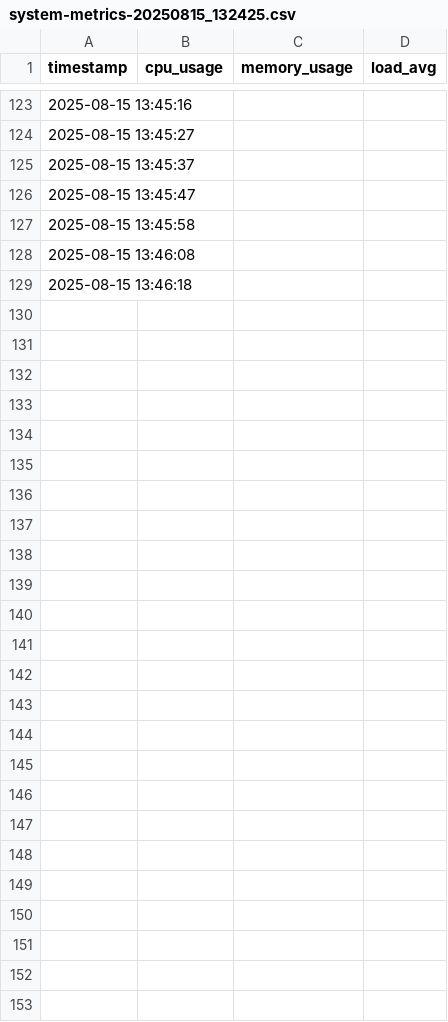
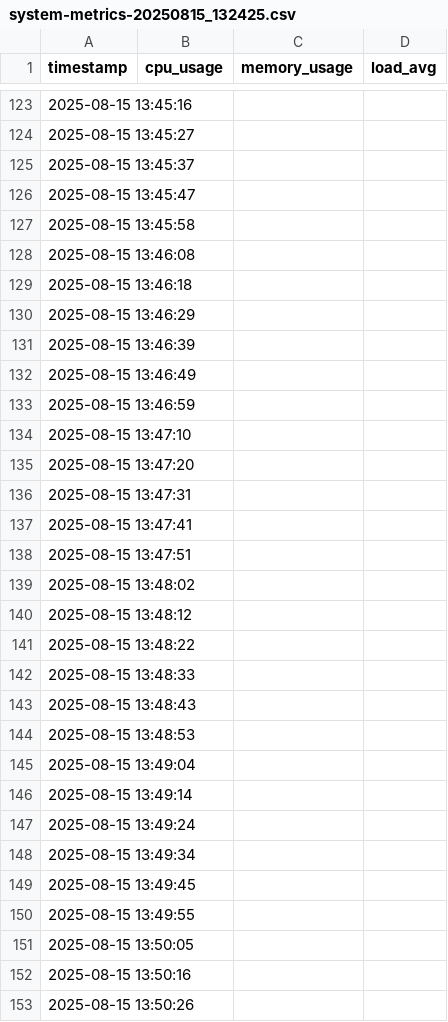
Before and after one commit to grilled-swampert/chaos-microservices, a CSV file: microservices-load-tests/load-test-results/system-metrics-20250815_132425.csv, drawn as a sheet; only a part is shown, gaps mark what is left out; the diff names each change by its address in the sheet, - before the commit and + after, or states it on an @@ line.

```diff
--- a/microservices-load-tests/load-test-results/system-metrics-20250815_132425.csv
+++ b/microservices-load-tests/load-test-results/system-metrics-20250815_132425.csv
+row 130: 2025-08-15 13:46:29
+row 131: 2025-08-15 13:46:39
+row 132: 2025-08-15 13:46:49
+row 133: 2025-08-15 13:46:59
+row 134: 2025-08-15 13:47:10
+row 135: 2025-08-15 13:47:20
+row 136: 2025-08-15 13:47:31
+row 137: 2025-08-15 13:47:41
+row 138: 2025-08-15 13:47:51
+row 139: 2025-08-15 13:48:02
+row 140: 2025-08-15 13:48:12
+row 141: 2025-08-15 13:48:22
+row 142: 2025-08-15 13:48:33
+row 143: 2025-08-15 13:48:43
+row 144: 2025-08-15 13:48:53
+row 145: 2025-08-15 13:49:04
+row 146: 2025-08-15 13:49:14
+row 147: 2025-08-15 13:49:24
+row 148: 2025-08-15 13:49:34
+row 149: 2025-08-15 13:49:45
+row 150: 2025-08-15 13:49:55
+row 151: 2025-08-15 13:50:05
+row 152: 2025-08-15 13:50:16
+row 153: 2025-08-15 13:50:26
```
Also changed, not shown: 8 other files.
